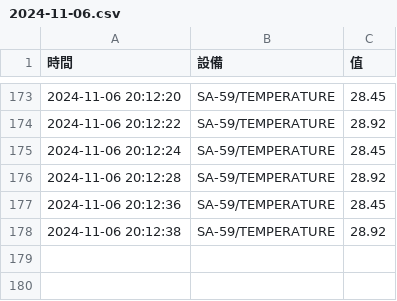
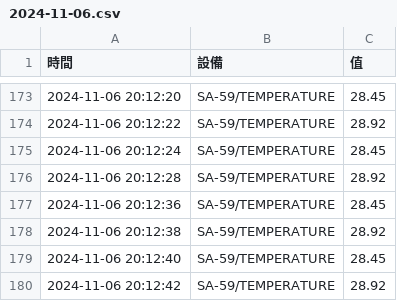
Before and after one commit to U120471683/PICO-WH, a CSV file: pico/MQTT/project2/lesson15/computer/data/2024-11-06.csv, drawn as a sheet; only a part is shown, gaps mark what is left out.

Commit message:
sdfsdfsdf

```diff
--- a/pico/MQTT/project2/lesson15/computer/data/2024-11-06.csv
+++ b/pico/MQTT/project2/lesson15/computer/data/2024-11-06.csv
@@ -178 +178,3 @@
 2024-11-06 20:12:38,SA-59/TEMPERATURE,28.92
+2024-11-06 20:12:40,SA-59/TEMPERATURE,28.45
+2024-11-06 20:12:42,SA-59/TEMPERATURE,28.92
```
